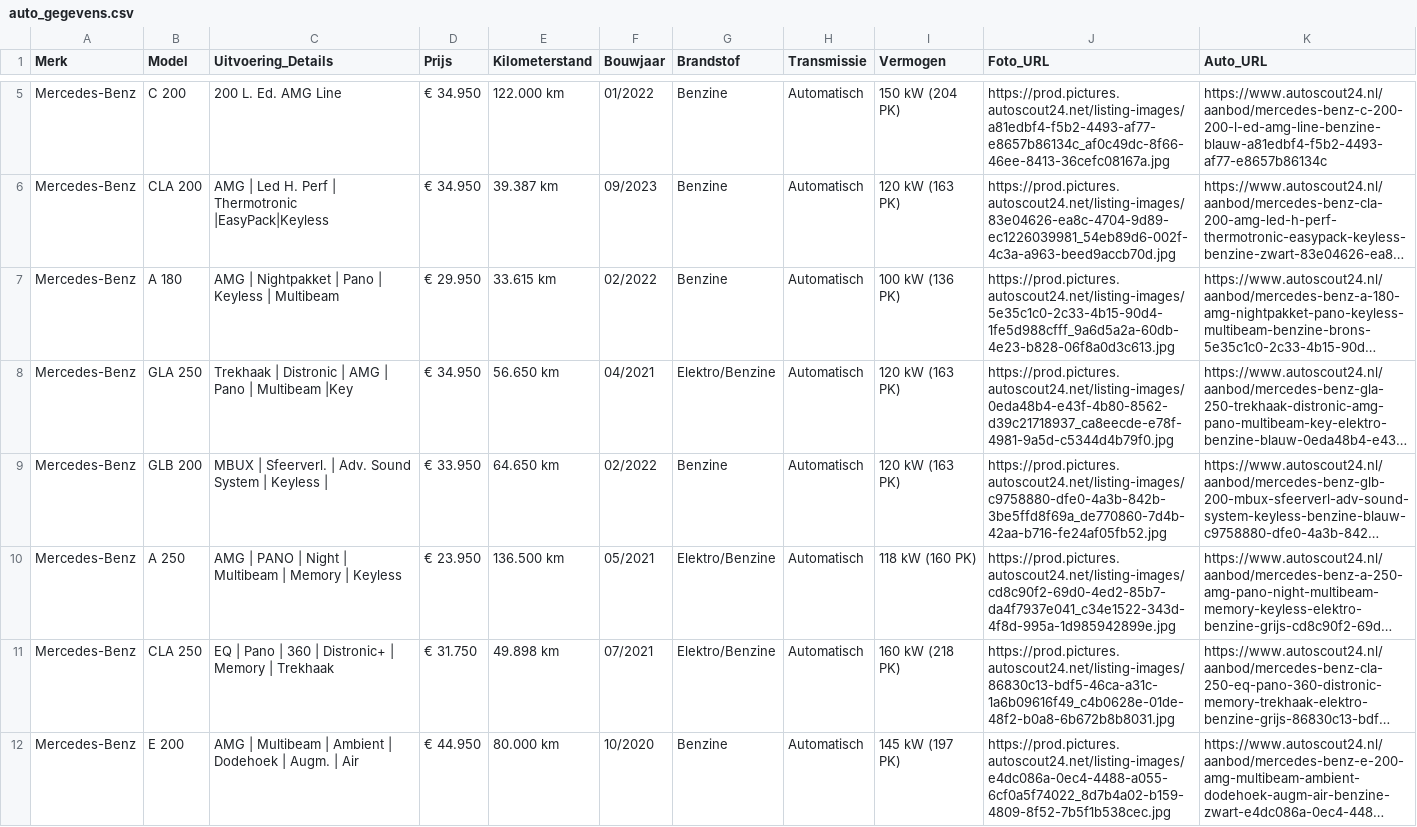
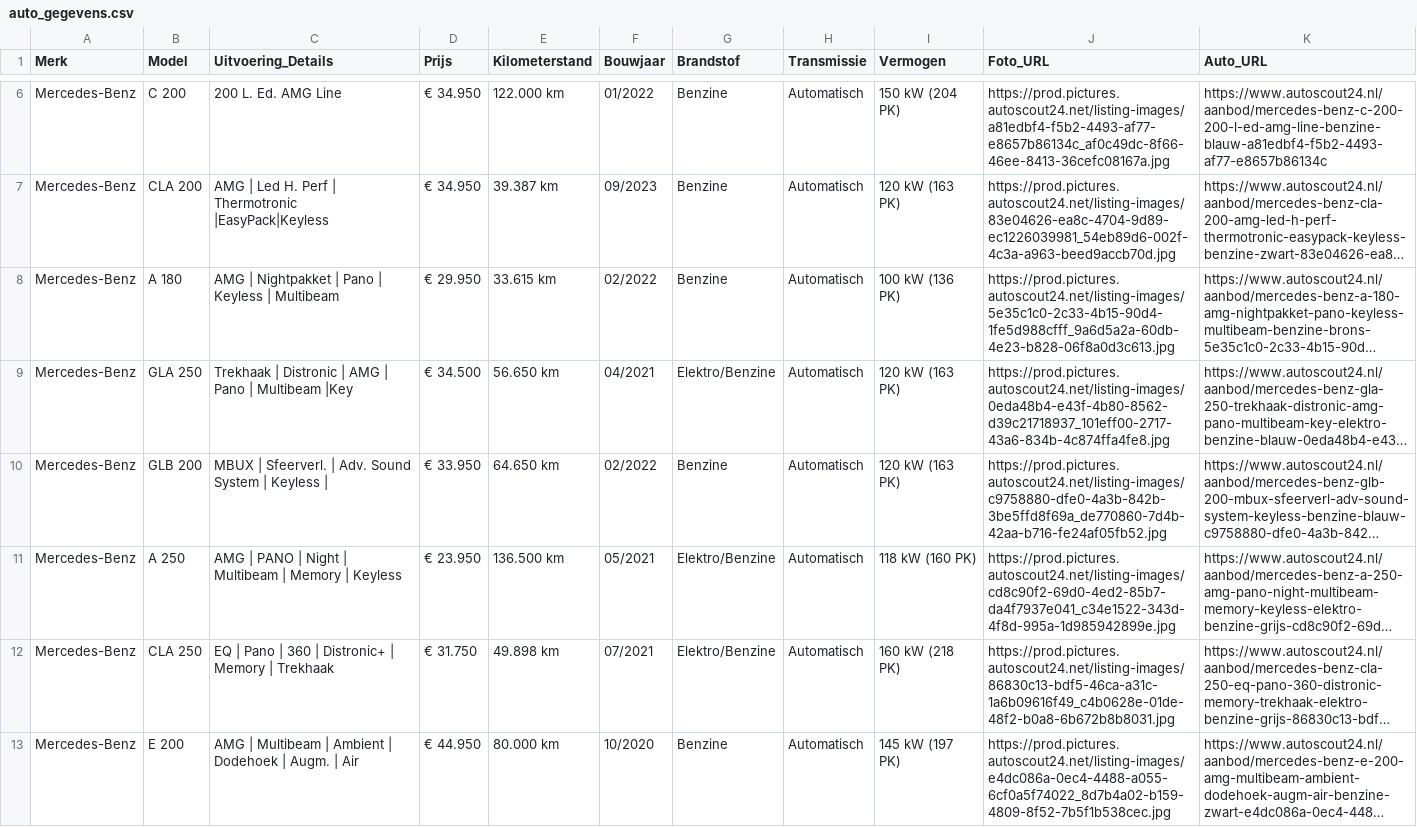
Before and after one commit to Autobedrijf/test2, a CSV file: auto_gegevens.csv, drawn as a sheet; only a part is shown, gaps mark what is left out; long unchanged cells end in …; addresses are those after the commit; the diff covers the shown part only; the diff names each change by its address in the sheet, - before the commit and + after, or states it on an @@ line.

```diff
--- a/auto_gegevens.csv
+++ b/auto_gegevens.csv
-D9 (Prijs): € 34.950
+D9 (Prijs): € 34.500
-J9 (Foto_URL): https://prod.pictures.autoscout24.net/listing-images/0eda48b4-e43f-4b80-8562-d39c21718937_ca8eecde-e78f-4981-9a5d-c5344d4b79f0.jpg
+J9 (Foto_URL): https://prod.pictures.autoscout24.net/listing-images/0eda48b4-e43f-4b80-8562-d39c21718937_101eff00-2717-43a6-834b-4c874ffa4fe8.jpg
```
Also changed, not shown: 1 added row and 2 edited cells elsewhere in this file.
